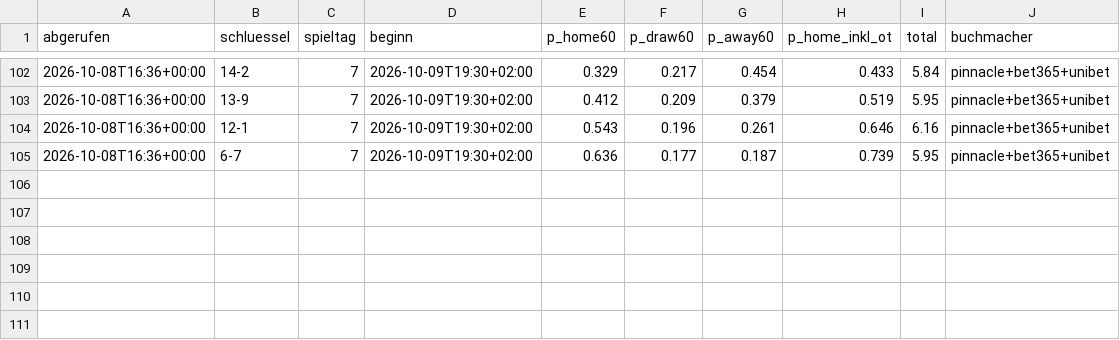
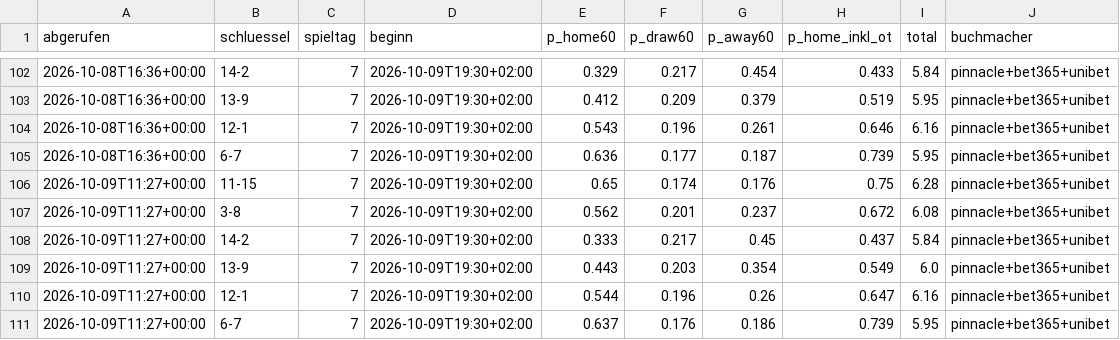
Before and after one commit to machi239/del-fantasy, a CSV file: data/quoten_verlauf.csv, drawn as a sheet; only a part is shown, gaps mark what is left out.

```diff
--- a/data/quoten_verlauf.csv
+++ b/data/quoten_verlauf.csv
@@ -105 +105,7 @@ abgerufen,schluessel,spieltag,beginn,p_home60,p_draw60,p_away60,p_home_inkl_ot,t
 2026-10-08T16:36+00:00,6-7,7,2026-10-09T19:30+02:00,0.636,0.177,0.187,0.739,5.95,pinnacle+bet365+unibet
+2026-10-09T11:27+00:00,11-15,7,2026-10-09T19:30+02:00,0.65,0.174,0.176,0.75,6.28,pinnacle+bet365+unibet
+2026-10-09T11:27+00:00,3-8,7,2026-10-09T19:30+02:00,0.562,0.201,0.237,0.672,6.08,pinnacle+bet365+unibet
+2026-10-09T11:27+00:00,14-2,7,2026-10-09T19:30+02:00,0.333,0.217,0.45,0.437,5.84,pinnacle+bet365+unibet
+2026-10-09T11:27+00:00,13-9,7,2026-10-09T19:30+02:00,0.443,0.203,0.354,0.549,6.0,pinnacle+bet365+unibet
+2026-10-09T11:27+00:00,12-1,7,2026-10-09T19:30+02:00,0.544,0.196,0.26,0.647,6.16,pinnacle+bet365+unibet
+2026-10-09T11:27+00:00,6-7,7,2026-10-09T19:30+02:00,0.637,0.176,0.186,0.739,5.95,pinnacle+bet365+unibet
```
Also changed, not shown: 1 other file.
